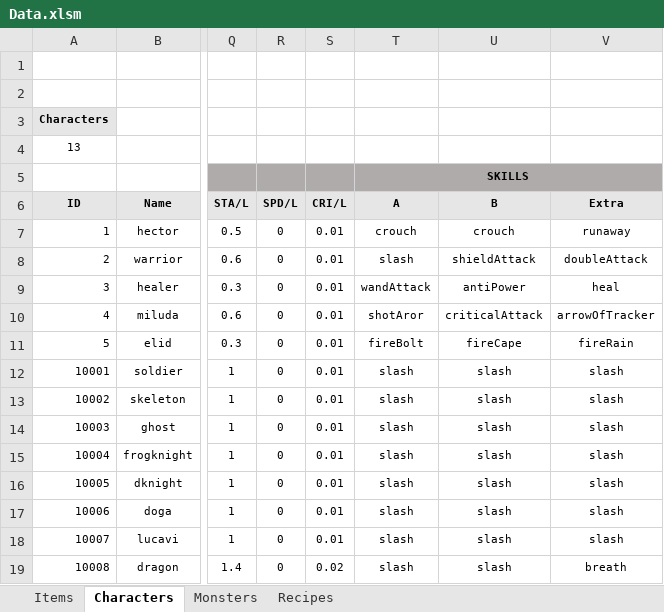
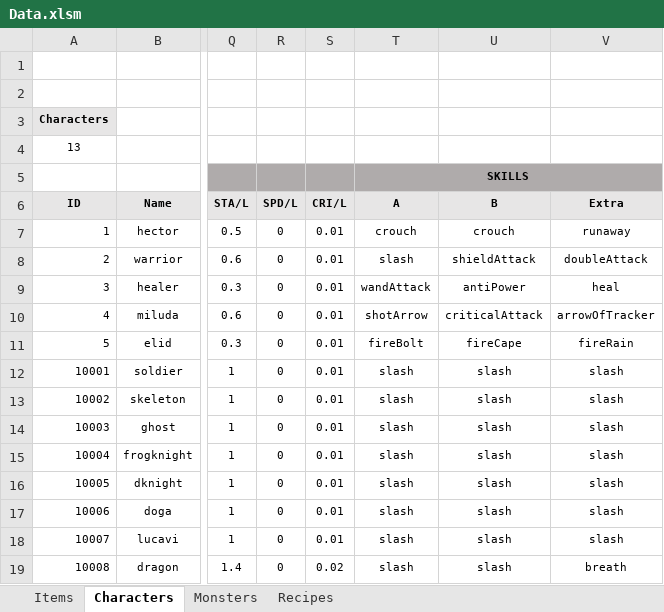
Before and after one commit to miso1209/projectB_withP, an Excel workbook: data/Data.xlsm, sheet Characters, drawn as a sheet; only a part is shown, gaps mark what is left out; values as stored, in another font and other column widths than the file's, no borders; charts and pictures not drawn; the diff names each change by its address in the sheet, - before the commit and + after, or states it on an @@ line.

Commit message:
Skill 이름 오류 수정 (shotAror => shotArrow), 1층씩 올라가도록 변경.

```diff
--- a/data/Data.xlsm (sheet Characters)
+++ b/data/Data.xlsm (sheet Characters)
-T10 (A): shotAror
+T10 (A): shotArrow
```
Also changed, not shown: 2 other files.
